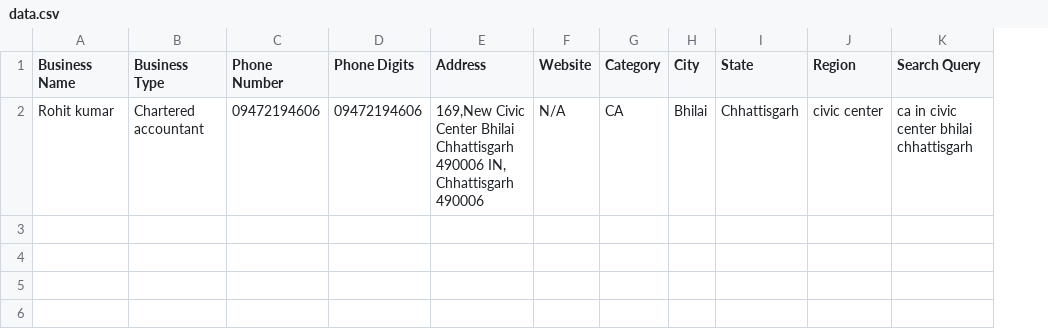
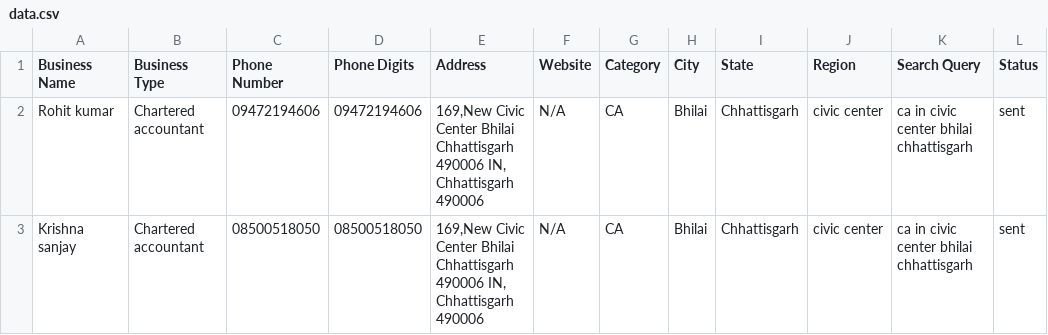
Before and after one commit to rohit7310kr-oss/automated_wa_sender_and_map_scrapper, a CSV file: collected-data/data.csv, drawn as a sheet; the diff names each change by its address in the sheet, - before the commit and + after, or states it on an @@ line.

```diff
--- a/collected-data/data.csv
+++ b/collected-data/data.csv
+column L (Status), row 2: sent
+row 3: Krishna sanjay | Chartered accountant | 08500518050 | 08500518050 | 169,New Civic Center Bhilai Chhattisgarh 490006 IN, Chhattisgarh 490006 | N/A | CA | Bhilai | Chhattisgarh | civic center | ca in civic center bhilai chhattisgarh | sent
```
Also changed, not shown: 1 other file.
